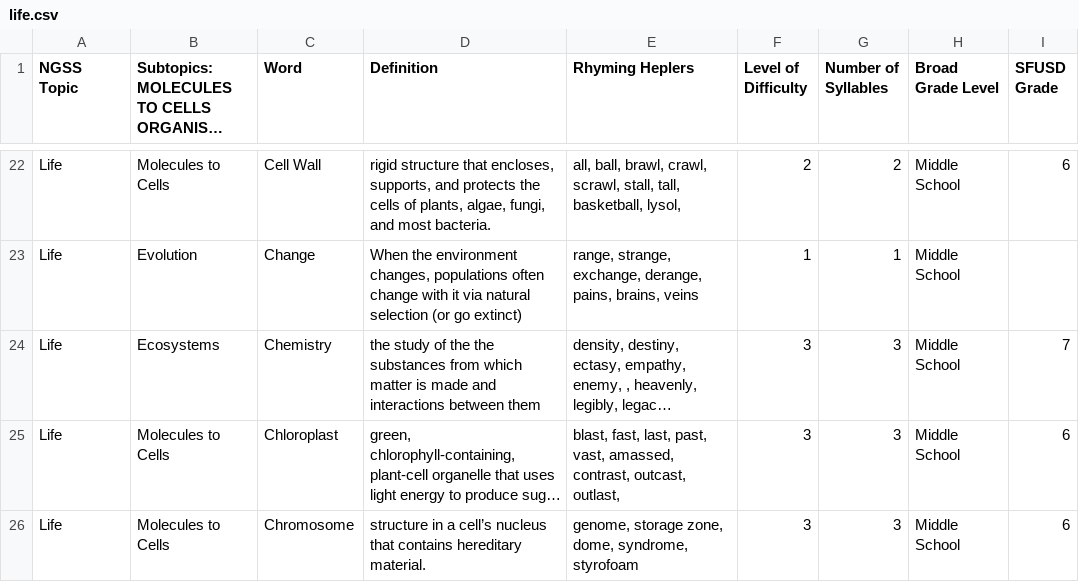
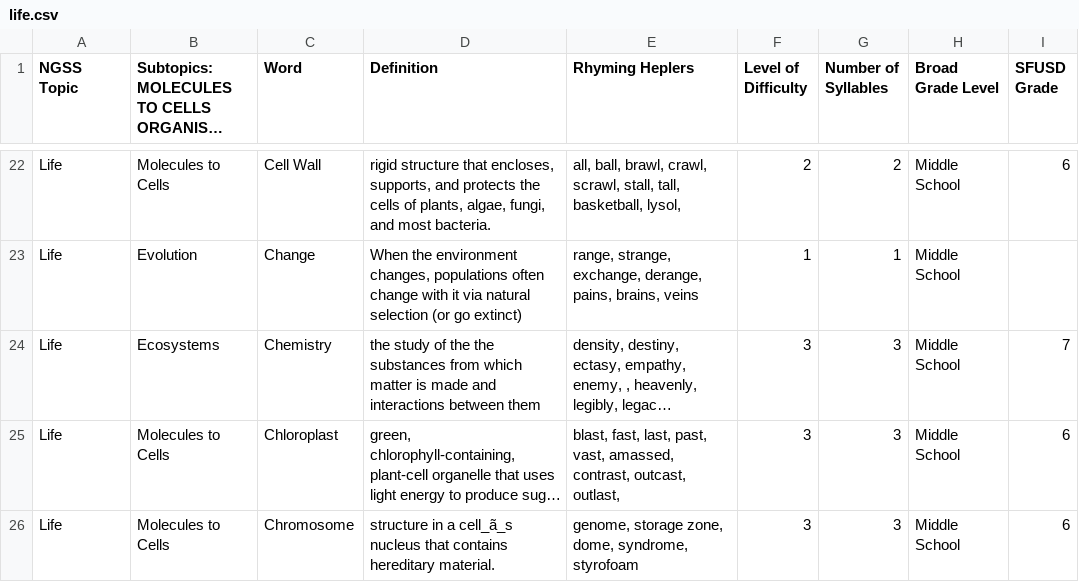
Before and after one commit to ScienceWithTom/sciencefreestyle, a CSV file: data/life.csv, drawn as a sheet; only a part is shown, gaps mark what is left out; long unchanged cells end in …; the diff covers the shown part only; the diff names each change by its address in the sheet, - before the commit and + after, or states it on an @@ line.

```diff
--- a/data/life.csv
+++ b/data/life.csv
-D26 (Definition): …in a cell’s nucleus that…
+D26 (Definition): …in a cell_ã_s nucleus that…
```
Also changed, not shown: 6 edited cells elsewhere in this file, data/earth.csv, data/physics.csv, 3 other files.
